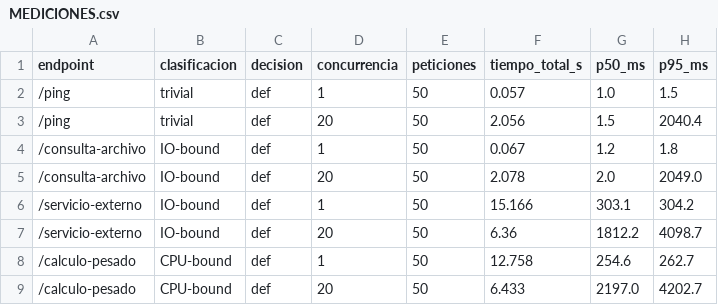
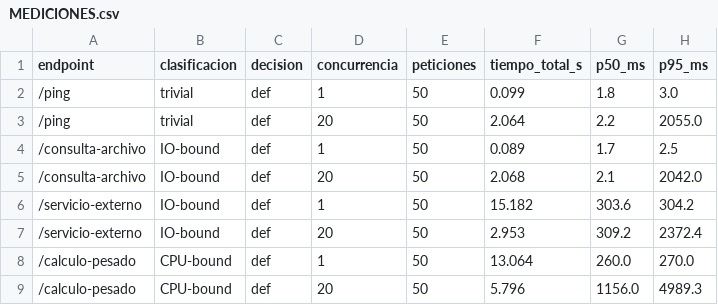
Before and after one commit to pinkandredval/Taller-Riesgo_API_v0, a CSV file: semilla/MEDICIONES.csv, drawn as a sheet.

Commit message:
Mediciones parte c

```diff
--- a/semilla/MEDICIONES.csv
+++ b/semilla/MEDICIONES.csv
@@ -1,9 +1,9 @@
 endpoint,clasificacion,decision,concurrencia,peticiones,tiempo_total_s,p50_ms,p95_ms
-/ping,trivial,def,1,50,0.057,1.0,1.5
-/ping,trivial,def,20,50,2.056,1.5,2040.4
-/consulta-archivo,IO-bound,def,1,50,0.067,1.2,1.8
-/consulta-archivo,IO-bound,def,20,50,2.078,2.0,2049.0
-/servicio-externo,IO-bound,def,1,50,15.166,303.1,304.2
-/servicio-externo,IO-bound,def,20,50,6.36,1812.2,4098.7
-/calculo-pesado,CPU-bound,def,1,50,12.758,254.6,262.7
-/calculo-pesado,CPU-bound,def,20,50,6.433,2197.0,4202.7
+/ping,trivial,def,1,50,0.099,1.8,3.0
+/ping,trivial,def,20,50,2.064,2.2,2055.0
+/consulta-archivo,IO-bound,def,1,50,0.089,1.7,2.5
+/consulta-archivo,IO-bound,def,20,50,2.068,2.1,2042.0
+/servicio-externo,IO-bound,def,1,50,15.182,303.6,304.2
+/servicio-externo,IO-bound,def,20,50,2.953,309.2,2372.4
+/calculo-pesado,CPU-bound,def,1,50,13.064,260.0,270.0
+/calculo-pesado,CPU-bound,def,20,50,5.796,1156.0,4989.3
```
Also changed, not shown: 1 other file.
